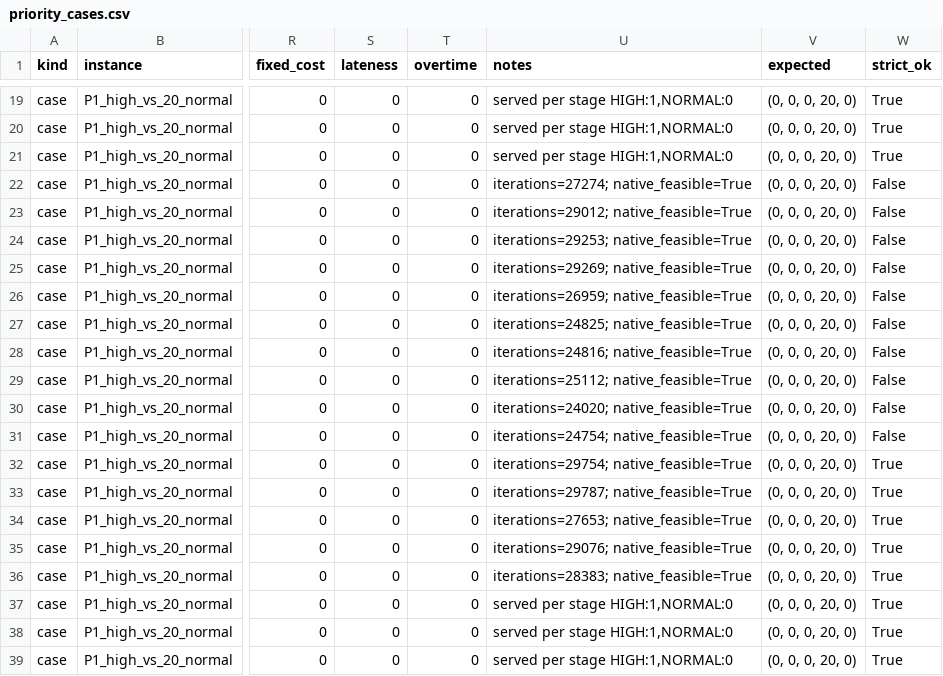
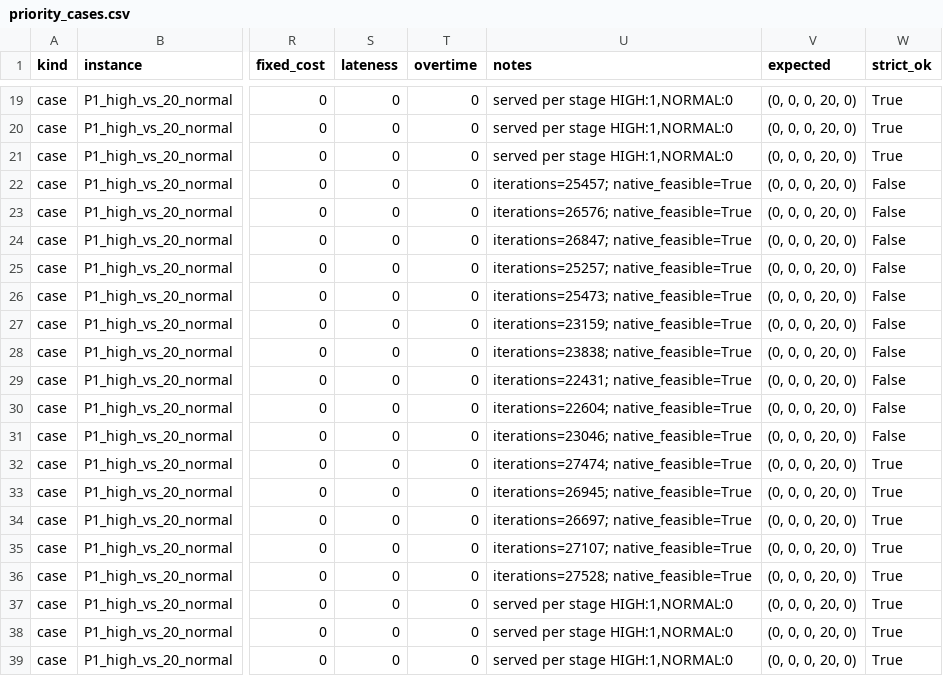
Before and after one commit to hzc333/route-optimisation-benchmark, a CSV file: results/summary/priority_cases.csv, drawn as a sheet; only a part is shown, gaps mark what is left out; the diff covers the shown part only; the diff names each change by its address in the sheet, - before the commit and + after, or states it on an @@ line.

```diff
--- a/results/summary/priority_cases.csv
+++ b/results/summary/priority_cases.csv
-U22 (notes): iterations=27274; native_feasible=True
+U22 (notes): iterations=25457; native_feasible=True
-U23 (notes): iterations=29012; native_feasible=True
+U23 (notes): iterations=26576; native_feasible=True
-U24 (notes): iterations=29253; native_feasible=True
+U24 (notes): iterations=26847; native_feasible=True
-U25 (notes): iterations=29269; native_feasible=True
+U25 (notes): iterations=25257; native_feasible=True
-U26 (notes): iterations=26959; native_feasible=True
+U26 (notes): iterations=25473; native_feasible=True
-U27 (notes): iterations=24825; native_feasible=True
+U27 (notes): iterations=23159; native_feasible=True
-U28 (notes): iterations=24816; native_feasible=True
+U28 (notes): iterations=23838; native_feasible=True
-U29 (notes): iterations=25112; native_feasible=True
+U29 (notes): iterations=22431; native_feasible=True
-U30 (notes): iterations=24020; native_feasible=True
+U30 (notes): iterations=22604; native_feasible=True
-U31 (notes): iterations=24754; native_feasible=True
+U31 (notes): iterations=23046; native_feasible=True
-U32 (notes): iterations=29754; native_feasible=True
+U32 (notes): iterations=27474; native_feasible=True
-U33 (notes): iterations=29787; native_feasible=True
+U33 (notes): iterations=26945; native_feasible=True
-U34 (notes): iterations=27653; native_feasible=True
+U34 (notes): iterations=26697; native_feasible=True
-U35 (notes): iterations=29076; native_feasible=True
+U35 (notes): iterations=27107; native_feasible=True
-U36 (notes): iterations=28383; native_feasible=True
+U36 (notes): iterations=27528; native_feasible=True
```
Also changed, not shown: 45 edited cells elsewhere in this file, results/summary/priority_random_summary.csv, 42 other files.
